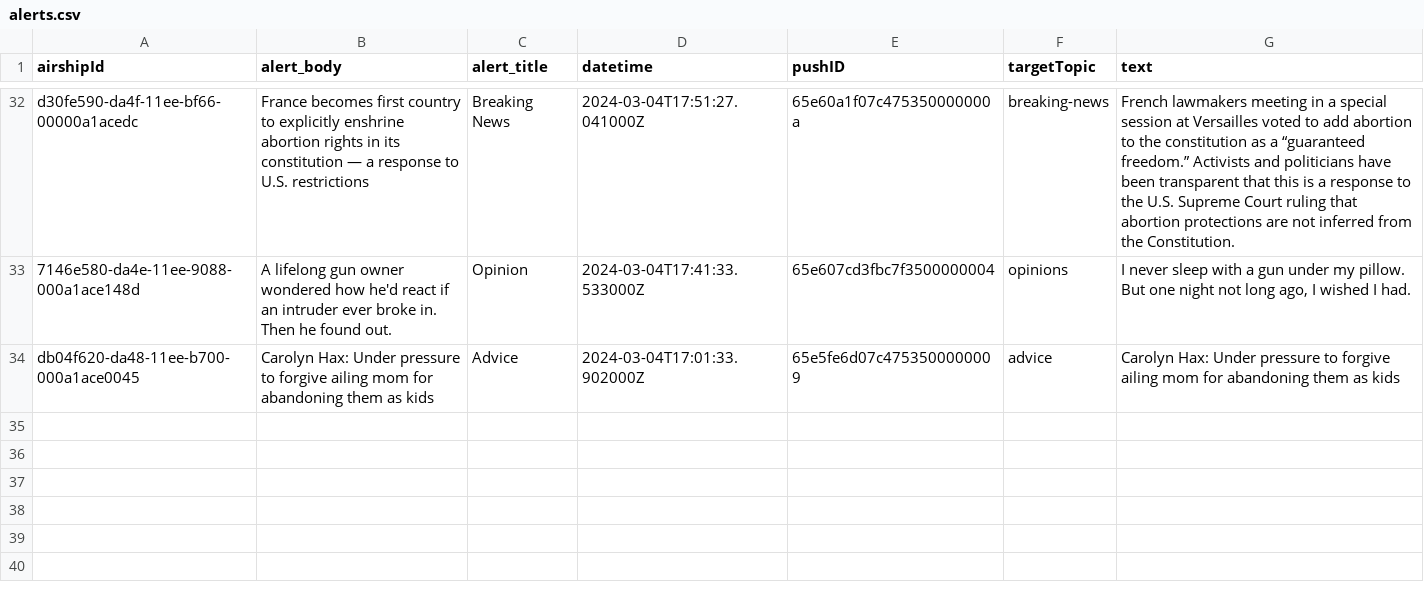
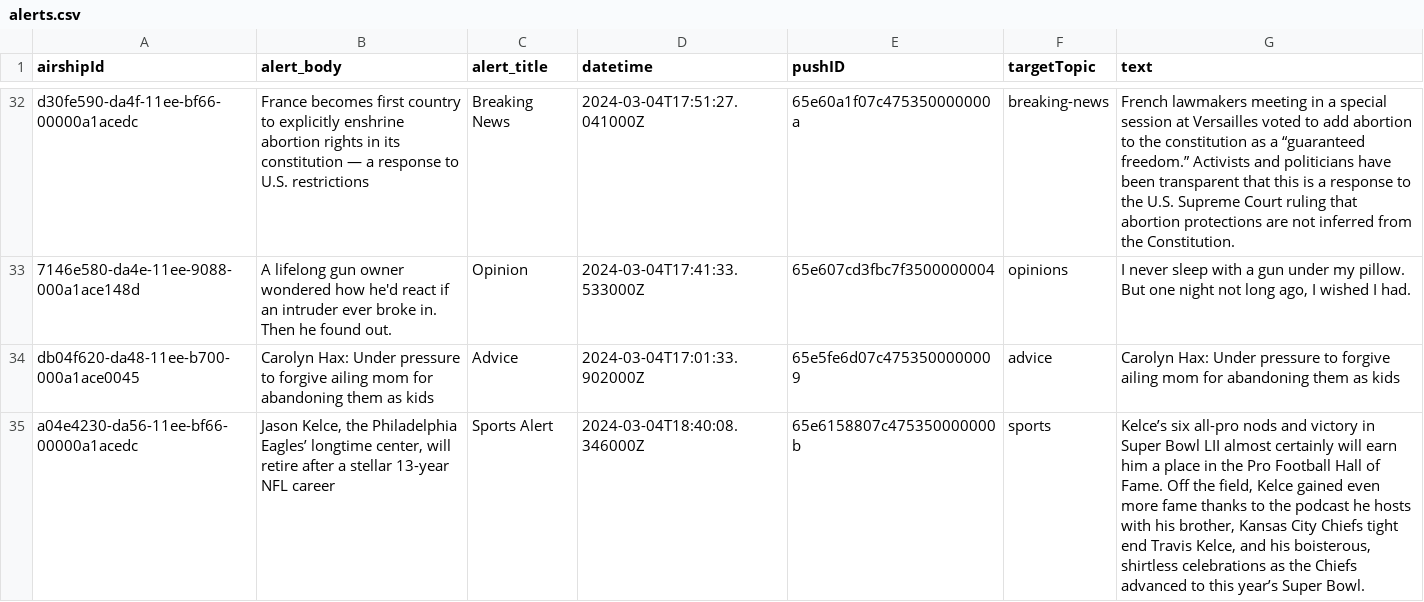
Before and after one commit to dwillis/wapo-alerts, a CSV file: alerts.csv, drawn as a sheet; only a part is shown, gaps mark what is left out.

```diff
--- a/alerts.csv
+++ b/alerts.csv
@@ -34 +34,2 @@ d30fe590-da4f-11ee-bf66-00000a1acedc,France becomes first country to explicitly
 db04f620-da48-11ee-b700-000a1ace0045,Carolyn Hax: Under pressure to forgive ailing mom for abandoning them as kids,Advice,2024-03-04T17:01:33.902000Z,65e5fe6d07c4753500000009,advice,Carolyn Hax: Under pressure to forgive ailing mom for abandoning them as kids
+a04e4230-da56-11ee-bf66-00000a1acedc,"Jason Kelce, the Philadelphia Eagles’ longtime center, will retire after a stellar 13-year NFL career",Sports Alert,2024-03-04T18:40:08.346000Z,65e6158807c475350000000b,sports,"Kelce’s six all-pro nods and victory in Super Bowl LII almost certainly will earn him a place in the Pro Football Hall of Fame. Off the field, Kelce gained even more fame thanks to the podcast he hosts with his brother, Kansas City Chiefs tight end Travis Kelce, and his boisterous, shirtless celebrations as the Chiefs advanced to this year’s Super Bowl."
```
Also changed, not shown: 2 other files.
